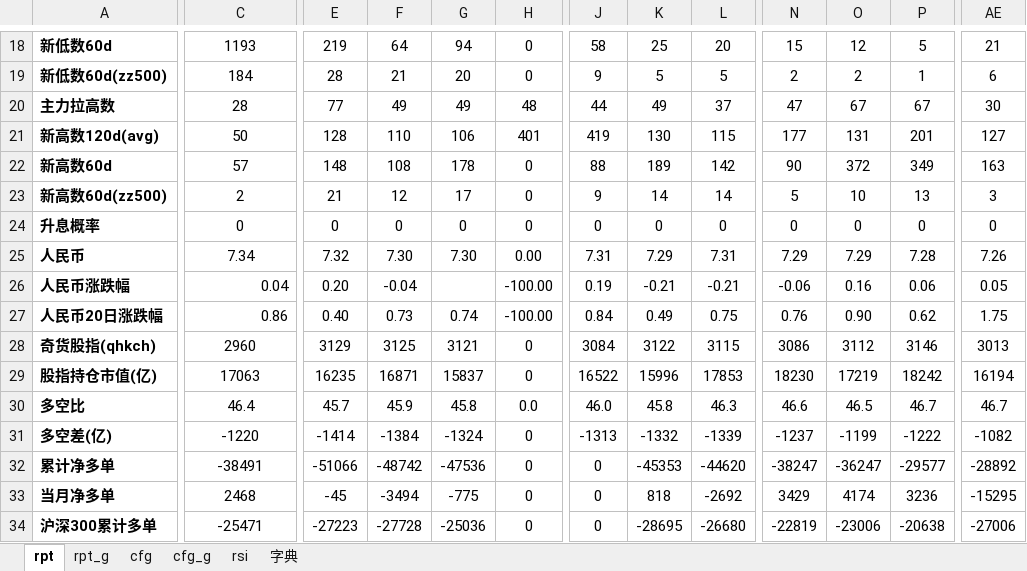
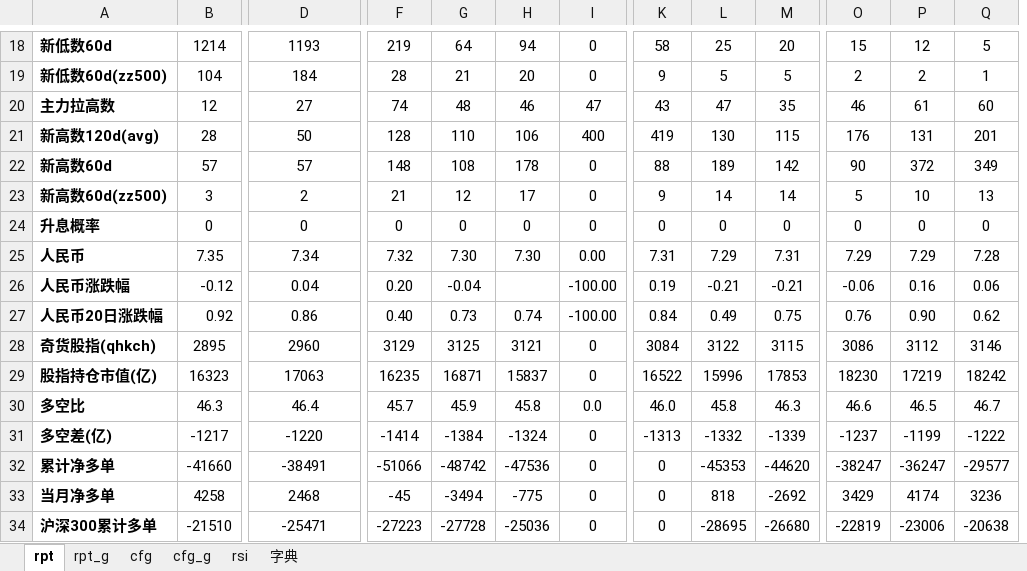
Before and after one commit to aixingkong/view, an Excel workbook: report_2501.xlsx, sheet rpt, drawn as a sheet; only a part is shown, gaps mark what is left out; values as stored, in another font and other column widths than the file's, no borders; conditional formats not drawn; removed rows and columns are numbered as before the commit, all else as after; the diff covers the shown part only; the diff names each change by its address in the sheet, - before the commit and + after, or states it on an @@ line.

```diff
--- a/report_2501.xlsx (sheet rpt)
+++ b/report_2501.xlsx (sheet rpt)
+column B, rows 18-34: 1214 | 104 | 12 | 28 | 57 | 3 | 0 | 7.35 | -0.12 | 0.92 | 2895 | 16323 | 46.3 | -1217 | -41660 | 4258 | -21510
-column AE, rows 18-34: 21 | 6 | 30 | 127 | 163 | 3 | 0 | 7.26 | 0.05 | 1.75 | 3013 | 16194 | 46.7 | -1082 | -28892 | -15295 | -27006
-D20: 28
+D20: 27
-F20: 77
+F20: 74
-G20: 49
+G20: 48
-H20: 49
+H20: 46
-I20: 48
+I20: 47
-K20: 44
+K20: 43
-L20: 49
+L20: 47
-M20: 37
+M20: 35
-O20: 47
+O20: 46
-P20: 67
+P20: 61
-Q20: 67
+Q20: 60
-I21: 401
+I21: 400
-O21: 177
+O21: 176
-D26:D27 alignment: right
+D26:D27 alignment: center
```
Also changed, not shown: 34 edited cells and cell formats elsewhere in this sheet, sheet rpt_g, 8 other files.
